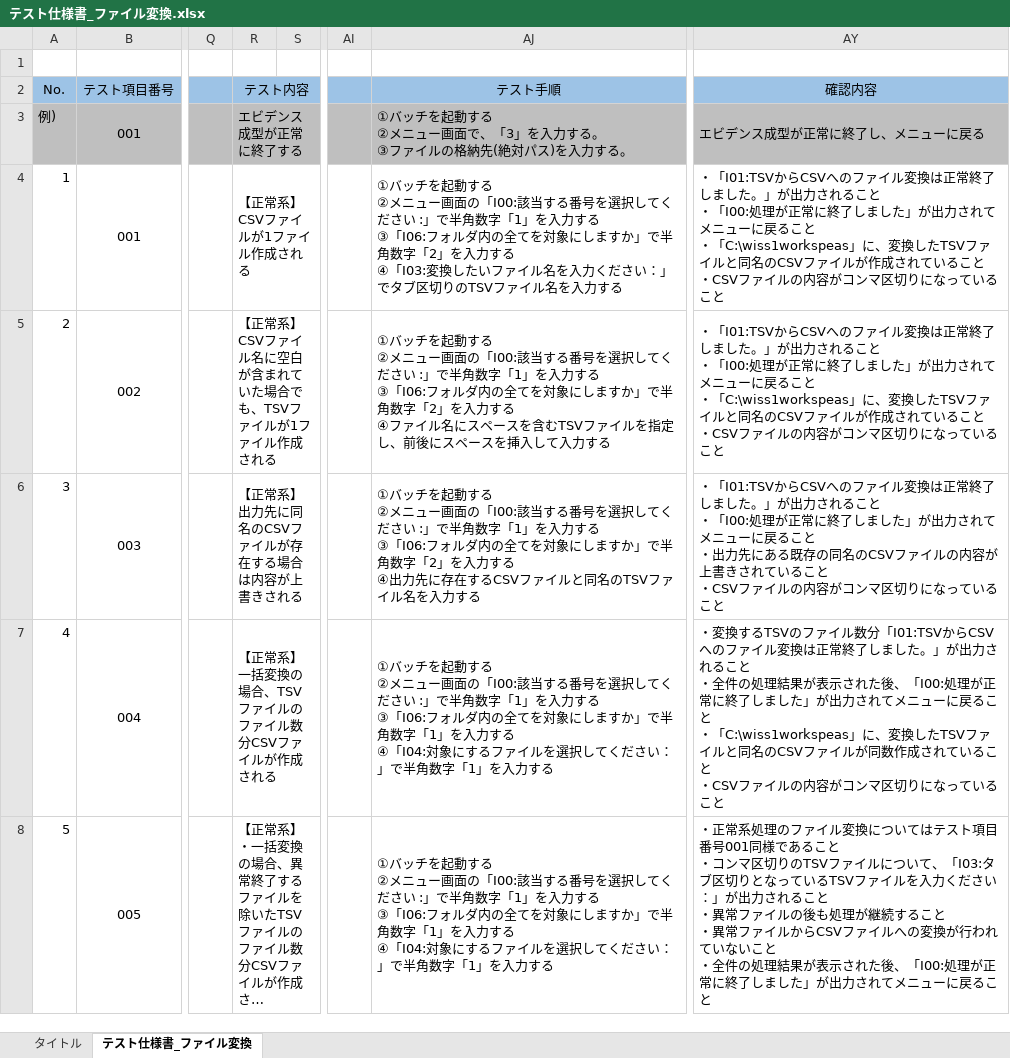
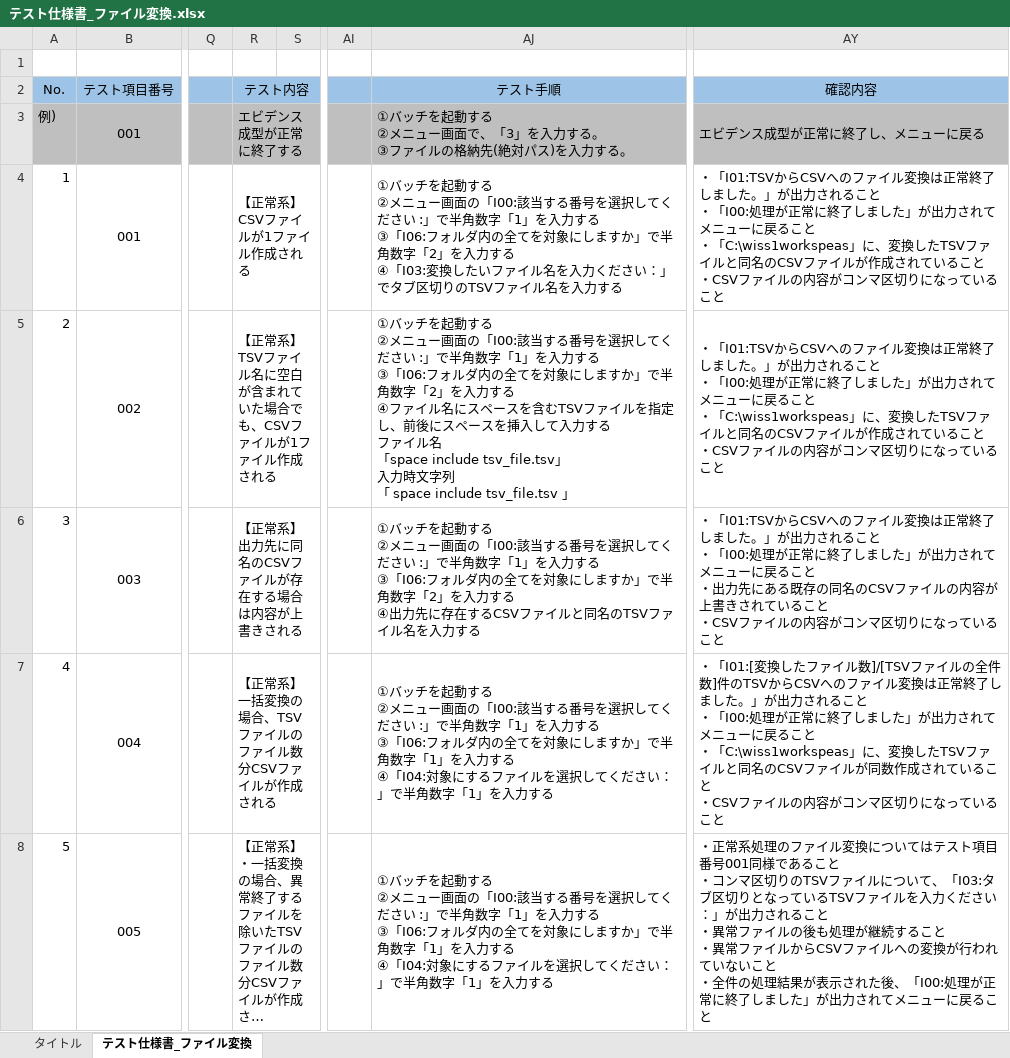
Before and after one commit to hirane/wiss1tool, an Excel workbook: document/04_案件/02_結合テスト/テスト仕様書_ファイル変換.xlsx, sheet テスト仕様書_ファイル変換, drawn as a sheet; only a part is shown, gaps mark what is left out; long unchanged cells end in …; values as stored, in another font and other column widths than the file's, no borders; ↵ is a line break in a cell; the diff covers the shown part only; the diff names each change by its address in the sheet, - before the commit and + after, or states it on an @@ line.

```diff
--- a/document/04_案件/02_結合テスト/テスト仕様書_ファイル変換.xlsx (sheet テスト仕様書_ファイル変換)
+++ b/document/04_案件/02_結合テスト/テスト仕様書_ファイル変換.xlsx (sheet テスト仕様書_ファイル変換)
-R5 (テスト内容): …常系】 ↵ CSVファイル名に空白が含まれていた場合でも、TSVファイル…
+R5 (テスト内容): …常系】 ↵ TSVファイル名に空白が含まれていた場合でも、CSVファイル…
-AJ5 (テスト手順): …入力する
+AJ5 (テスト手順): …入力する ↵ ファイル名 ↵ 「space include tsv_file.tsv」 ↵ 入力時文字列 ↵ 「 space include tsv_file.tsv 」
-AY7 (確認内容): ・変換するTSVのファイル数分「I01:TSVからCSVへのファイル変換は正常終了しました。」が出力されること ↵ ・全件の処理結果が表示された後、「I00:処理…
+AY7 (確認内容): ・「I01:[変換したファイル数]/[TSVファイルの全件数]件のTSVからCSVへのファイル変換は正常終了しました。」が出力されること ↵ ・「I00:処理…
```
Also changed, not shown: 15 edited cells elsewhere in this sheet, document/04_案件/02_結合テスト/テスト仕様書_エビデンス成形.xlsx, document/04_案件/02_結合テスト/テスト仕様書_連動機能.xlsx, 1 other file.
